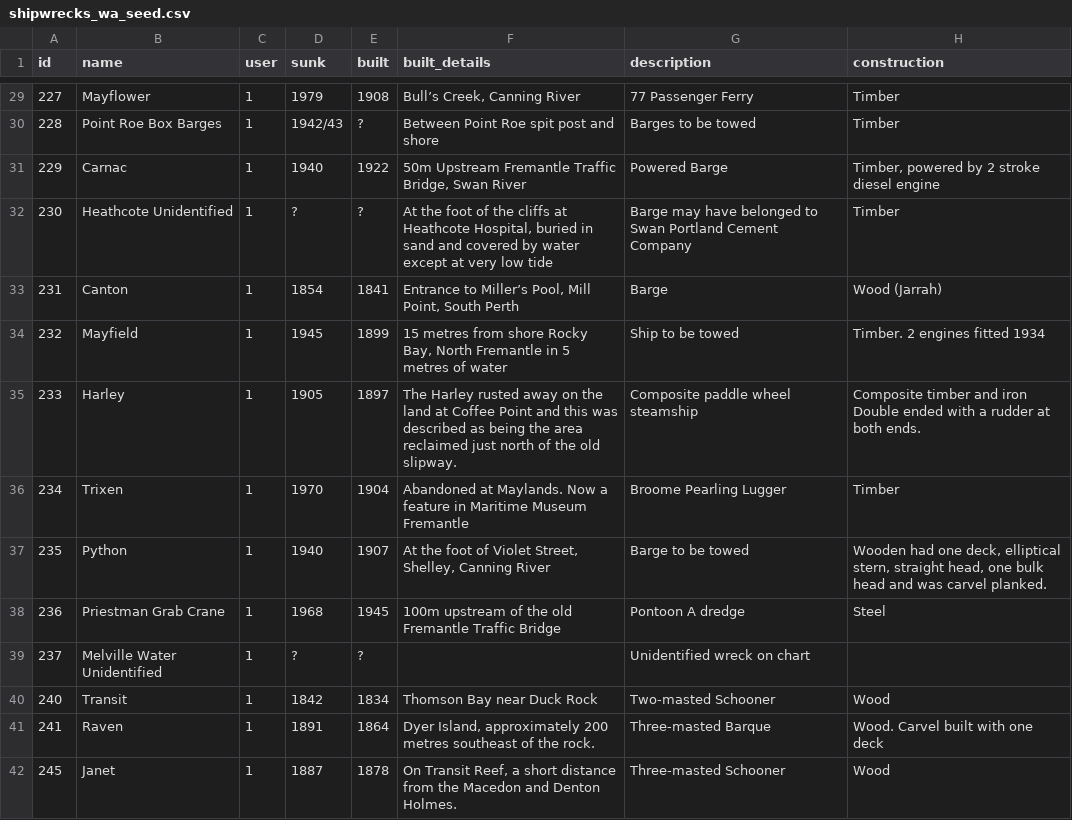
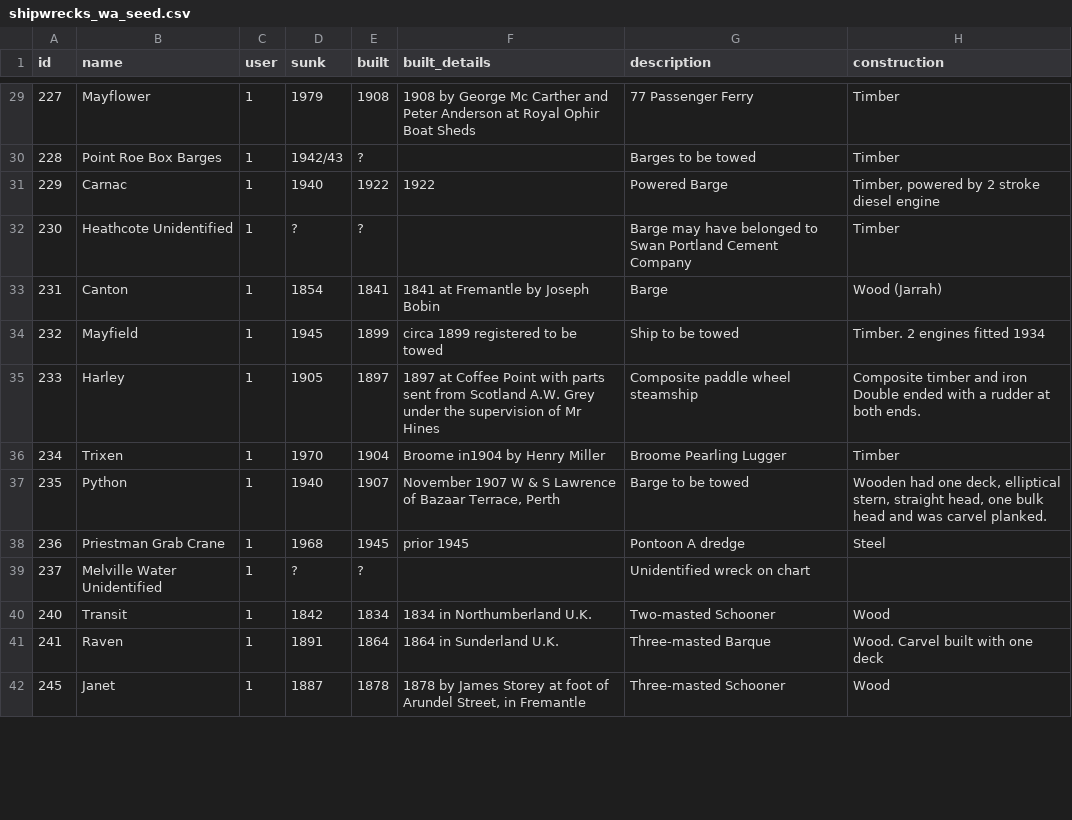
Before and after one commit to patrick-morrison/shipwreck_inspector, a CSV file: shipwrecks_data/shipwrecks_wa_seed.csv, drawn as a sheet; only a part is shown, gaps mark what is left out; the diff covers the shown part only; the diff names each change by its address in the sheet, - before the commit and + after, or states it on an @@ line.

```diff
--- a/shipwrecks_data/shipwrecks_wa_seed.csv
+++ b/shipwrecks_data/shipwrecks_wa_seed.csv
-F29 (built_details): Bull’s Creek, Canning River
+F29 (built_details): 1908 by George Mc Carther and Peter Anderson at Royal Ophir Boat Sheds
-F30 (built_details): Between Point Roe spit post and shore
+F30 (built_details): (empty)
-F31 (built_details): 50m Upstream Fremantle Traffic Bridge, Swan River
+F31 (built_details): 1922
-F32 (built_details): At the foot of the cliffs at Heathcote Hospital, buried in sand and covered by water except at very low tide
+F32 (built_details): (empty)
-F33 (built_details): Entrance to Miller’s Pool, Mill Point, South Perth
+F33 (built_details): 1841 at Fremantle by Joseph Bobin
-F34 (built_details): 15 metres from shore Rocky Bay, North Fremantle in 5 metres of water
+F34 (built_details): circa 1899 registered to be towed
-F35 (built_details): The Harley rusted away on the land at Coffee Point and this was described as being the area reclaimed just north of the old slipway.
+F35 (built_details): 1897 at Coffee Point with parts sent from Scotland A.W. Grey under the supervision of Mr Hines
-F36 (built_details): Abandoned at Maylands. Now a feature in Maritime Museum Fremantle
+F36 (built_details): Broome in1904 by Henry Miller
-F37 (built_details): At the foot of Violet Street, Shelley, Canning River
+F37 (built_details): November 1907 W & S Lawrence of Bazaar Terrace, Perth
-F38 (built_details): 100m upstream of the old Fremantle Traffic Bridge
+F38 (built_details): prior 1945
-F40 (built_details): Thomson Bay near Duck Rock
+F40 (built_details): 1834 in Northumberland U.K.
-F41 (built_details): Dyer Island, approximately 200 metres southeast of the rock.
+F41 (built_details): 1864 in Sunderland U.K.
-F42 (built_details): On Transit Reef, a short distance from the Macedon and Denton Holmes.
+F42 (built_details): 1878 by James Storey at foot of Arundel Street, in Fremantle
```
Also changed, not shown: 140 edited cells elsewhere in this file, 6 other files.
